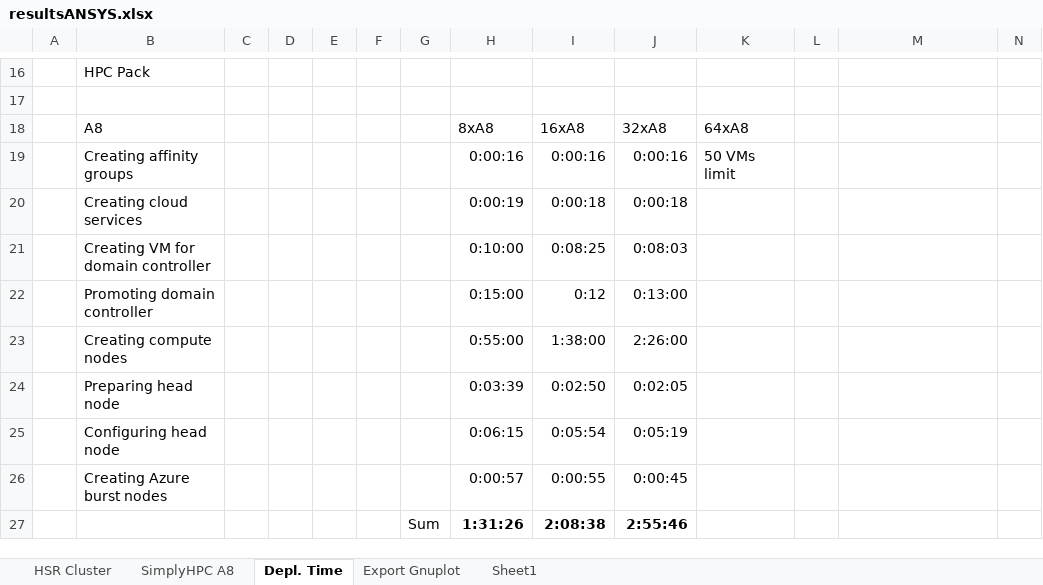
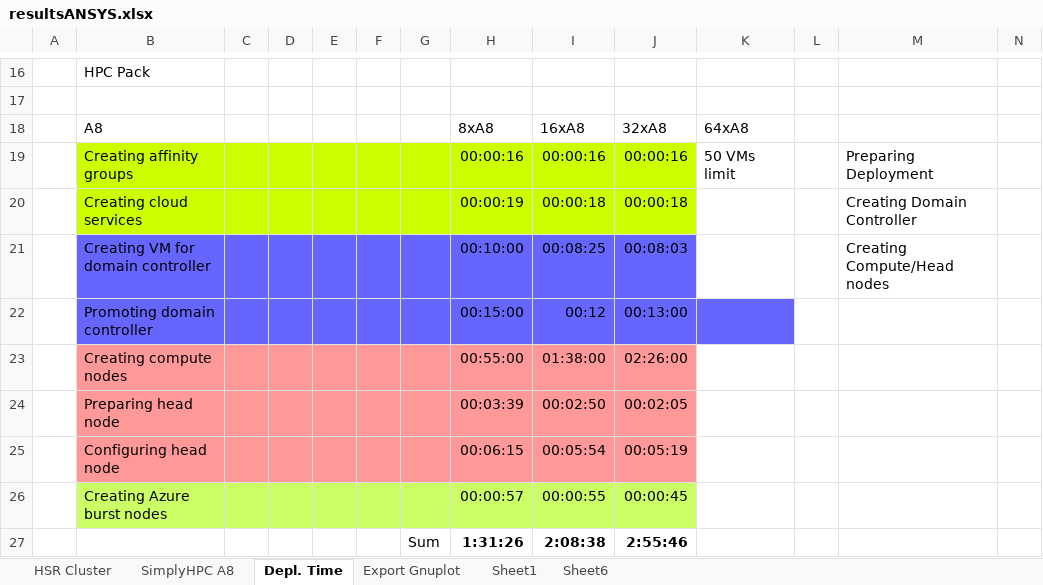
Before and after one commit to michaelpantic/SimplyHPC, an Excel workbook: doc/results/ansys/resultsANSYS.xlsx, sheet Depl. Time, drawn as a sheet; only a part is shown, gaps mark what is left out; values as stored, in another font and other column widths than the file's, no borders; the diff names each change by its address in the sheet, - before the commit and + after, or states it on an @@ line.

```diff
--- a/doc/results/ansys/resultsANSYS.xlsx (sheet Depl. Time)
+++ b/doc/results/ansys/resultsANSYS.xlsx (sheet Depl. Time)
+sheet tab: Sheet6
-B19:J20 fill: none
+B19:J20 fill: #CCFF00
-H19: 0:00:16
+H19: 00:00:16
-I19: 0:00:16
+I19: 00:00:16
-J19: 0:00:16
+J19: 00:00:16
-M19: (empty)
+M19: Preparing Deployment
-H20: 0:00:19
+H20: 00:00:19
-I20: 0:00:18
+I20: 00:00:18
-J20: 0:00:18
+J20: 00:00:18
-M20: (empty)
+M20: Creating Domain Controller
-B21:J21 fill: none
+B21:J21 fill: #6666FF
-H21: 0:10:00
+H21: 00:10:00
-I21: 0:08:25
+I21: 00:08:25
-J21: 0:08:03
+J21: 00:08:03
-M21: (empty)
+M21: Creating Compute/Head nodes
-B22:K22 fill: none
+B22:K22 fill: #6666FF
-H22: 0:15:00
+H22: 00:15:00
-I22: 0:12
+I22: 00:12
-J22: 0:13:00
+J22: 00:13:00
-B23:J25 fill: none
+B23:J25 fill: #FF9999
-H23: 0:55:00
+H23: 00:55:00
-I23: 1:38:00
+I23: 01:38:00
-J23: 2:26:00
+J23: 02:26:00
-H24: 0:03:39
+H24: 00:03:39
-I24: 0:02:50
+I24: 00:02:50
-J24: 0:02:05
+J24: 00:02:05
-H25: 0:06:15
+H25: 00:06:15
-I25: 0:05:54
+I25: 00:05:54
-J25: 0:05:19
+J25: 00:05:19
-B26:J26 fill: none
+B26:J26 fill: #CCFF66
-H26: 0:00:57
+H26: 00:00:57
-I26: 0:00:55
+I26: 00:00:55
-J26: 0:00:45
+J26: 00:00:45
```
Also changed, not shown: sheet SimplyHPC A8, formulas that keep their value, charts or pictures, 6 other files.
